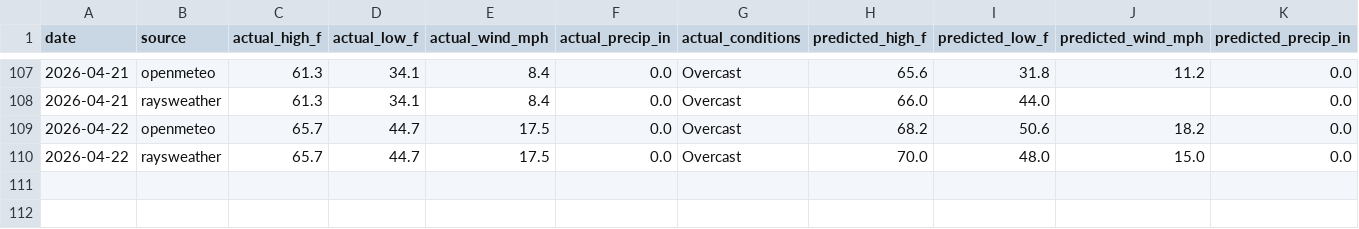
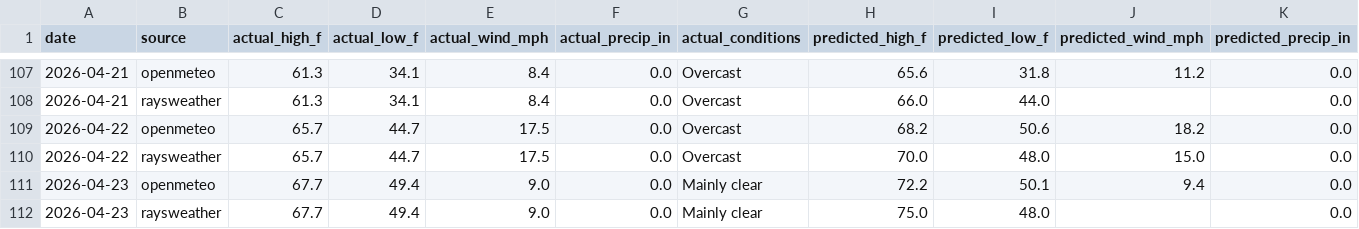
Before and after one commit to davidhluther/davessweater, a CSV file: data/scores_export.csv, drawn as a sheet; only a part is shown, gaps mark what is left out; rows hold the shown columns only; the diff names each change by its address in the sheet, - before the commit and + after, or states it on an @@ line.

```diff
--- a/data/scores_export.csv
+++ b/data/scores_export.csv
+row 111: 2026-04-23 | openmeteo | 67.7 | 49.4 | 9.0 | 0.0 | Mainly clear | 72.2 | 50.1 | 9.4 | 0.0
+row 112: 2026-04-23 | raysweather | 67.7 | 49.4 | 9.0 | 0.0 | Mainly clear | 75.0 | 48.0 |  | 0.0
```
Also changed, not shown: 6 other files.
